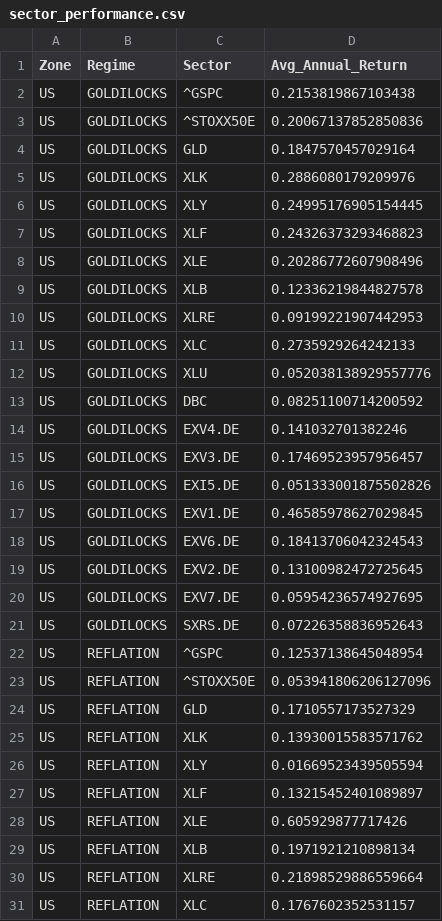
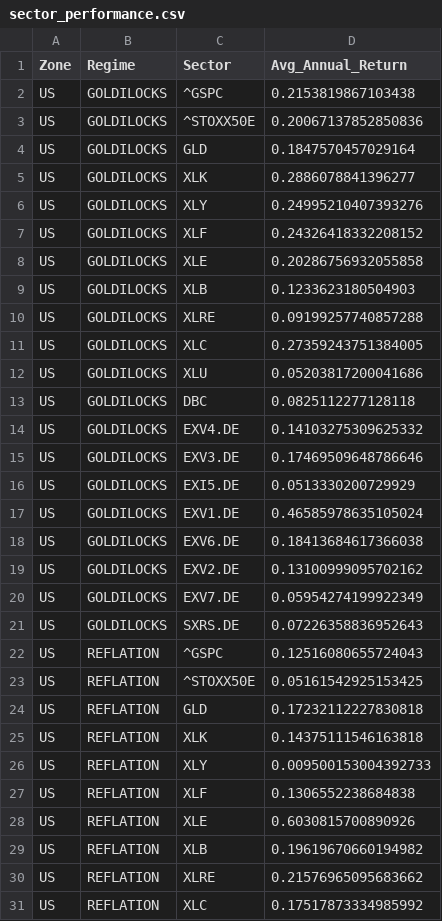
Before and after one commit to lavibration/AllWeather, a CSV file: sector_performance.csv, drawn as a sheet; only a part is shown; the diff covers the shown part only.

```diff
--- a/sector_performance.csv
+++ b/sector_performance.csv
@@ -4,28 +4,28 @@ US,GOLDILOCKS,^STOXX50E,0.20067137852850836
 US,GOLDILOCKS,GLD,0.1847570457029164
-US,GOLDILOCKS,XLK,0.2886080179209976
-US,GOLDILOCKS,XLY,0.24995176905154445
-US,GOLDILOCKS,XLF,0.24326373293468823
-US,GOLDILOCKS,XLE,0.20286772607908496
-US,GOLDILOCKS,XLB,0.12336219844827578
-US,GOLDILOCKS,XLRE,0.09199221907442953
-US,GOLDILOCKS,XLC,0.2735929264242133
-US,GOLDILOCKS,XLU,0.052038138929557776
-US,GOLDILOCKS,DBC,0.08251100714200592
-US,GOLDILOCKS,EXV4.DE,0.141032701382246
-US,GOLDILOCKS,EXV3.DE,0.17469523957956457
-US,GOLDILOCKS,EXI5.DE,0.051333001875502826
-US,GOLDILOCKS,EXV1.DE,0.46585978627029845
-US,GOLDILOCKS,EXV6.DE,0.18413706042324543
-US,GOLDILOCKS,EXV2.DE,0.13100982472725645
-US,GOLDILOCKS,EXV7.DE,0.05954236574927695
+US,GOLDILOCKS,XLK,0.2886078841396277
+US,GOLDILOCKS,XLY,0.24995210407393276
+US,GOLDILOCKS,XLF,0.24326418332208152
+US,GOLDILOCKS,XLE,0.20286756932055858
+US,GOLDILOCKS,XLB,0.1233623180504903
+US,GOLDILOCKS,XLRE,0.09199257740857288
+US,GOLDILOCKS,XLC,0.27359243751384005
+US,GOLDILOCKS,XLU,0.05203817200041686
+US,GOLDILOCKS,DBC,0.0825112277128118
+US,GOLDILOCKS,EXV4.DE,0.14103275309625332
+US,GOLDILOCKS,EXV3.DE,0.17469509648786646
+US,GOLDILOCKS,EXI5.DE,0.0513330200729929
+US,GOLDILOCKS,EXV1.DE,0.46585978635105024
+US,GOLDILOCKS,EXV6.DE,0.18413684617366038
+US,GOLDILOCKS,EXV2.DE,0.13100999095702162
+US,GOLDILOCKS,EXV7.DE,0.05954274199922349
 US,GOLDILOCKS,SXRS.DE,0.07226358836952643
-US,REFLATION,^GSPC,0.12537138645048954
-US,REFLATION,^STOXX50E,0.053941806206127096
-US,REFLATION,GLD,0.1710557173527329
-US,REFLATION,XLK,0.13930015583571762
-US,REFLATION,XLY,0.01669523439505594
-US,REFLATION,XLF,0.13215452401089897
-US,REFLATION,XLE,0.605929877717426
-US,REFLATION,XLB,0.1971921210898134
-US,REFLATION,XLRE,0.21898529886559664
-US,REFLATION,XLC,0.1767602352531157
+US,REFLATION,^GSPC,0.12516080655724043
+US,REFLATION,^STOXX50E,0.05161542925153425
+US,REFLATION,GLD,0.17232112227830818
+US,REFLATION,XLK,0.14375111546163818
+US,REFLATION,XLY,0.009500153004392733
+US,REFLATION,XLF,0.1306552238684838
+US,REFLATION,XLE,0.6030815700890926
+US,REFLATION,XLB,0.19619670660194982
+US,REFLATION,XLRE,0.21576965095683662
+US,REFLATION,XLC,0.17517873334985992
```
Also changed, not shown: 110 edited cells elsewhere in this file, backtest_results.csv, signals_analysis.csv, 5 other files.
